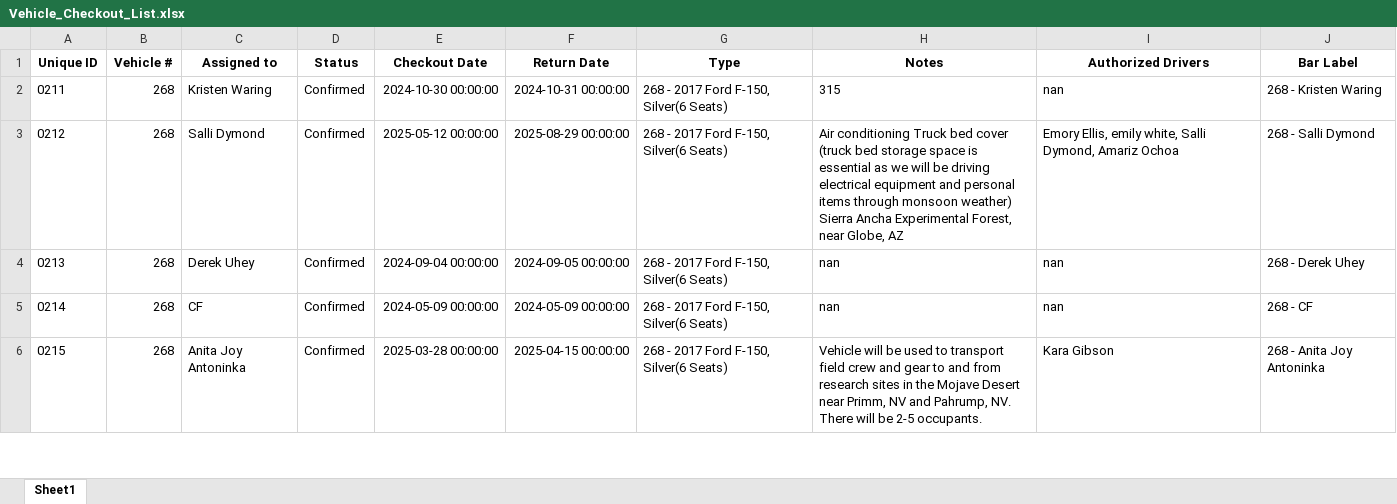
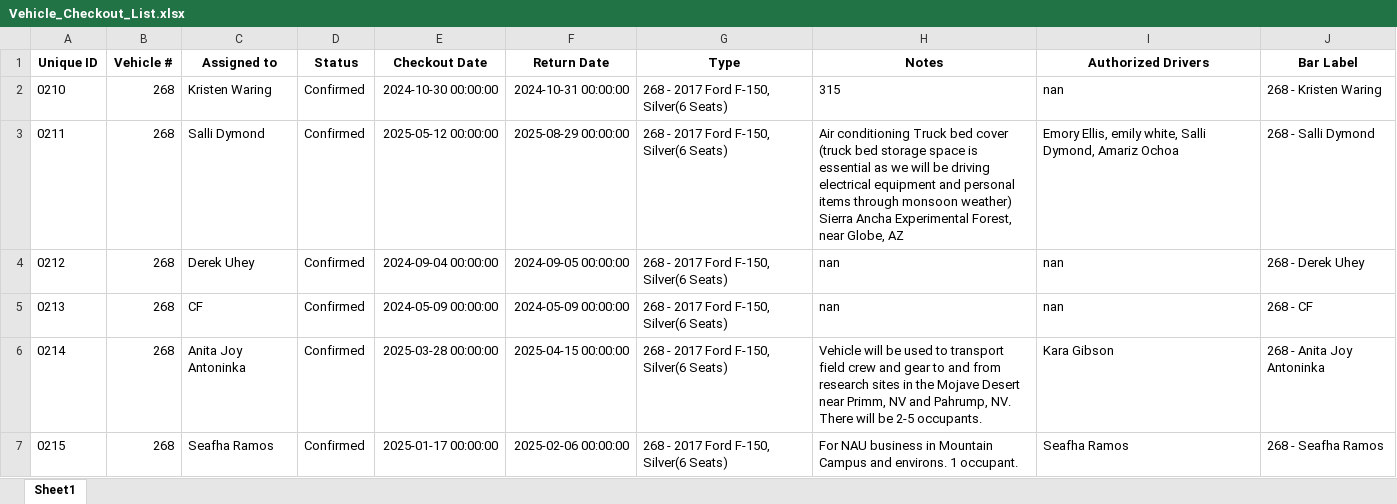
Before and after one commit to forestryvehicleadmin/Vehicle_Gantt, an Excel workbook: Vehicle_Checkout_List.xlsx, sheet Sheet1, drawn as a sheet; only a part is shown; values as stored, in another font and other column widths than the file's, no borders; addresses are those after the commit; the diff covers the shown part only; the diff names each change by its address in the sheet, - before the commit and + after, or states it on an @@ line.

Commit message:
Added new entry via Streamlit app at 2025-08-13 20:07:56

```diff
--- a/Vehicle_Checkout_List.xlsx (sheet Sheet1)
+++ b/Vehicle_Checkout_List.xlsx (sheet Sheet1)
+row 2: 0210 | 268 | Kristen Waring | Confirmed | 2024-10-30 00:00:00 | 2024-10-31 00:00:00 | 268 - 2017 Ford F-150, Silver(6 Seats) | 315 | nan | 268 - Kristen Waring
-C3 (Assigned to): Kristen Waring
+C3 (Assigned to): Salli Dymond
-E3 (Checkout Date): 2024-10-30 00:00:00
+E3 (Checkout Date): 2025-05-12 00:00:00
-F3 (Return Date): 2024-10-31 00:00:00
+F3 (Return Date): 2025-08-29 00:00:00
-H3 (Notes): 315
+H3 (Notes): Air conditioning Truck bed cover (truck bed storage space is essential as we will be driving electrical equipment and personal items through monsoon weather) Sierra Ancha Experimental Forest, near Globe, AZ
-I3 (Authorized Drivers): nan
+I3 (Authorized Drivers): Emory Ellis, emily white, Salli Dymond, Amariz Ochoa
-J3 (Bar Label): 268 - Kristen Waring
+J3 (Bar Label): 268 - Salli Dymond
-C4 (Assigned to): Salli Dymond
+C4 (Assigned to): Derek Uhey
-E4 (Checkout Date): 2025-05-12 00:00:00
+E4 (Checkout Date): 2024-09-04 00:00:00
-F4 (Return Date): 2025-08-29 00:00:00
+F4 (Return Date): 2024-09-05 00:00:00
-H4 (Notes): Air conditioning Truck bed cover (truck bed storage space is essential as we will be driving electrical equipment and personal items through monsoon weather) Sierra Ancha Experimental Forest, near Globe, AZ
+H4 (Notes): nan
-I4 (Authorized Drivers): Emory Ellis, emily white, Salli Dymond, Amariz Ochoa
+I4 (Authorized Drivers): nan
-J4 (Bar Label): 268 - Salli Dymond
+J4 (Bar Label): 268 - Derek Uhey
-C5 (Assigned to): Derek Uhey
+C5 (Assigned to): CF
-E5 (Checkout Date): 2024-09-04 00:00:00
+E5 (Checkout Date): 2024-05-09 00:00:00
-F5 (Return Date): 2024-09-05 00:00:00
+F5 (Return Date): 2024-05-09 00:00:00
-J5 (Bar Label): 268 - Derek Uhey
+J5 (Bar Label): 268 - CF
-C6 (Assigned to): CF
+C6 (Assigned to): Anita Joy Antoninka
-E6 (Checkout Date): 2024-05-09 00:00:00
+E6 (Checkout Date): 2025-03-28 00:00:00
-F6 (Return Date): 2024-05-09 00:00:00
+F6 (Return Date): 2025-04-15 00:00:00
-H6 (Notes): nan
+H6 (Notes): Vehicle will be used to transport field crew and gear to and from research sites in the Mojave Desert near Primm, NV and Pahrump, NV. There will be 2-5 occupants.
-I6 (Authorized Drivers): nan
+I6 (Authorized Drivers): Kara Gibson
-J6 (Bar Label): 268 - CF
+J6 (Bar Label): 268 - Anita Joy Antoninka
-C7 (Assigned to): Anita Joy Antoninka
+C7 (Assigned to): Seafha Ramos
-E7 (Checkout Date): 2025-03-28 00:00:00
+E7 (Checkout Date): 2025-01-17 00:00:00
-F7 (Return Date): 2025-04-15 00:00:00
+F7 (Return Date): 2025-02-06 00:00:00
-H7 (Notes): Vehicle will be used to transport field crew and gear to and from research sites in the Mojave Desert near Primm, NV and Pahrump, NV. There will be 2-5 occupants.
+H7 (Notes): For NAU business in Mountain Campus and environs. 1 occupant.
-I7 (Authorized Drivers): Kara Gibson
+I7 (Authorized Drivers): Seafha Ramos
-J7 (Bar Label): 268 - Anita Joy Antoninka
+J7 (Bar Label): 268 - Seafha Ramos
```
Also changed, not shown: 1 removed row and 1104 edited cells elsewhere in this sheet.
